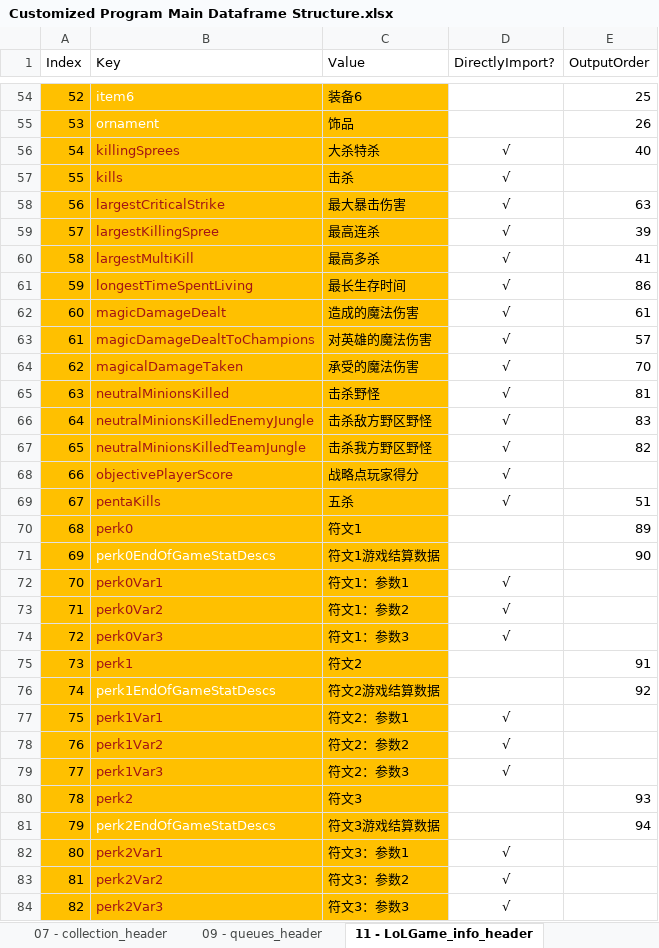
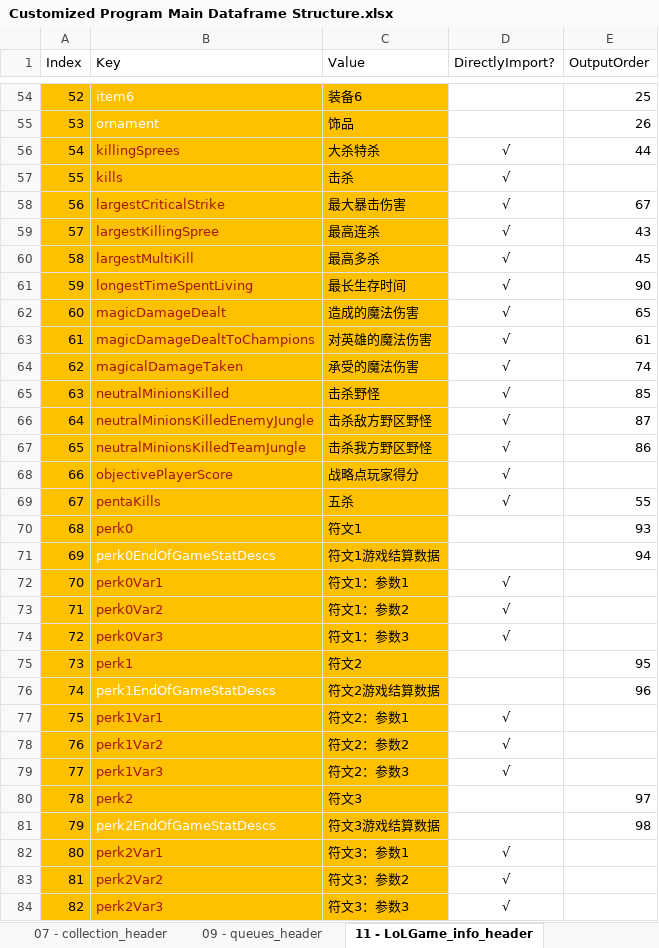
Before and after one commit to WordlessMeteor/LoL-Dragon-Change, an Excel workbook: Customized Program Main Dataframe Structure.xlsx, sheet 11 - LoLGame_info_header, drawn as a sheet; only a part is shown, gaps mark what is left out; values as stored, in another font and other column widths than the file's, no borders; the diff covers the shown part only; the diff names each change by its address in the sheet, - before the commit and + after, or states it on an @@ line.

```diff
--- a/Customized Program Main Dataframe Structure.xlsx (sheet 11 - LoLGame_info_header)
+++ b/Customized Program Main Dataframe Structure.xlsx (sheet 11 - LoLGame_info_header)
-E56 (OutputOrder): 40
+E56 (OutputOrder): 44
-E58 (OutputOrder): 63
+E58 (OutputOrder): 67
-E59 (OutputOrder): 39
+E59 (OutputOrder): 43
-E60 (OutputOrder): 41
+E60 (OutputOrder): 45
-E61 (OutputOrder): 86
+E61 (OutputOrder): 90
-E62 (OutputOrder): 61
+E62 (OutputOrder): 65
-E63 (OutputOrder): 57
+E63 (OutputOrder): 61
-E64 (OutputOrder): 70
+E64 (OutputOrder): 74
-E65 (OutputOrder): 81
+E65 (OutputOrder): 85
-E66 (OutputOrder): 83
+E66 (OutputOrder): 87
-E67 (OutputOrder): 82
+E67 (OutputOrder): 86
-E69 (OutputOrder): 51
+E69 (OutputOrder): 55
-E70 (OutputOrder): 89
+E70 (OutputOrder): 93
-E71 (OutputOrder): 90
+E71 (OutputOrder): 94
-E75 (OutputOrder): 91
+E75 (OutputOrder): 95
-E76 (OutputOrder): 92
+E76 (OutputOrder): 96
-E80 (OutputOrder): 93
+E80 (OutputOrder): 97
-E81 (OutputOrder): 94
+E81 (OutputOrder): 98
```
Also changed, not shown: 4 added rows, 54 edited cells and row numbers in column A elsewhere in this sheet, sheet 05 - LoLGame_info_header, 2 other files.
